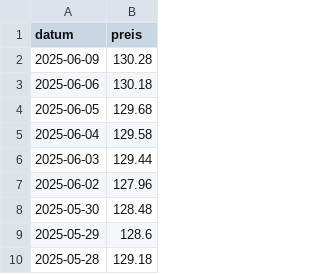
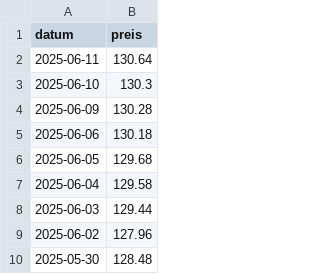
Before and after one commit to soeren-schwabbauer/finanzen-prices, a CSV file: data/depot/IE00BK5BQT80.csv, drawn as a sheet; only a part is shown; the shorter side is filled out with more unchanged rows; the diff names each change by its address in the sheet, - before the commit and + after, or states it on an @@ line.

```diff
--- a/data/depot/IE00BK5BQT80.csv
+++ b/data/depot/IE00BK5BQT80.csv
+row 2: 2025-06-11 | 130.64
+row 3: 2025-06-10 | 130.3
```
Also changed, not shown: data/depot/IE00B5BMR087.csv, prices.csv.
